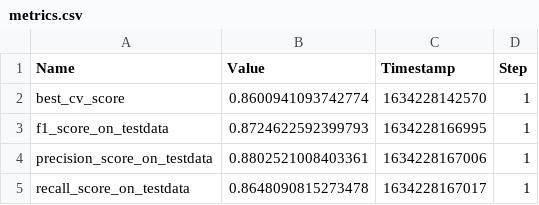
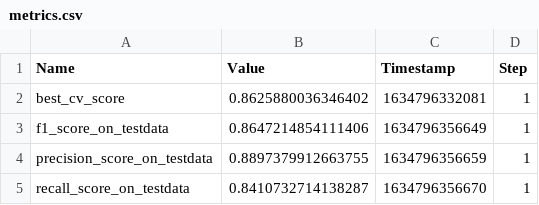
Before and after one commit to leudom/german-fake-news-classifier, a CSV file: metrics.csv, drawn as a sheet.

```diff
--- a/metrics.csv
+++ b/metrics.csv
@@ -1,5 +1,5 @@
 Name,Value,Timestamp,Step
-"best_cv_score",0.8600941093742774,1634228142570,1
-"f1_score_on_testdata",0.8724622592399793,1634228166995,1
-"precision_score_on_testdata",0.8802521008403361,1634228167006,1
-"recall_score_on_testdata",0.8648090815273478,1634228167017,1
+"best_cv_score",0.8625880036346402,1634796332081,1
+"f1_score_on_testdata",0.8647214854111406,1634796356649,1
+"precision_score_on_testdata",0.8897379912663755,1634796356659,1
+"recall_score_on_testdata",0.8410732714138287,1634796356670,1
```
Also changed, not shown: 12 other files.
